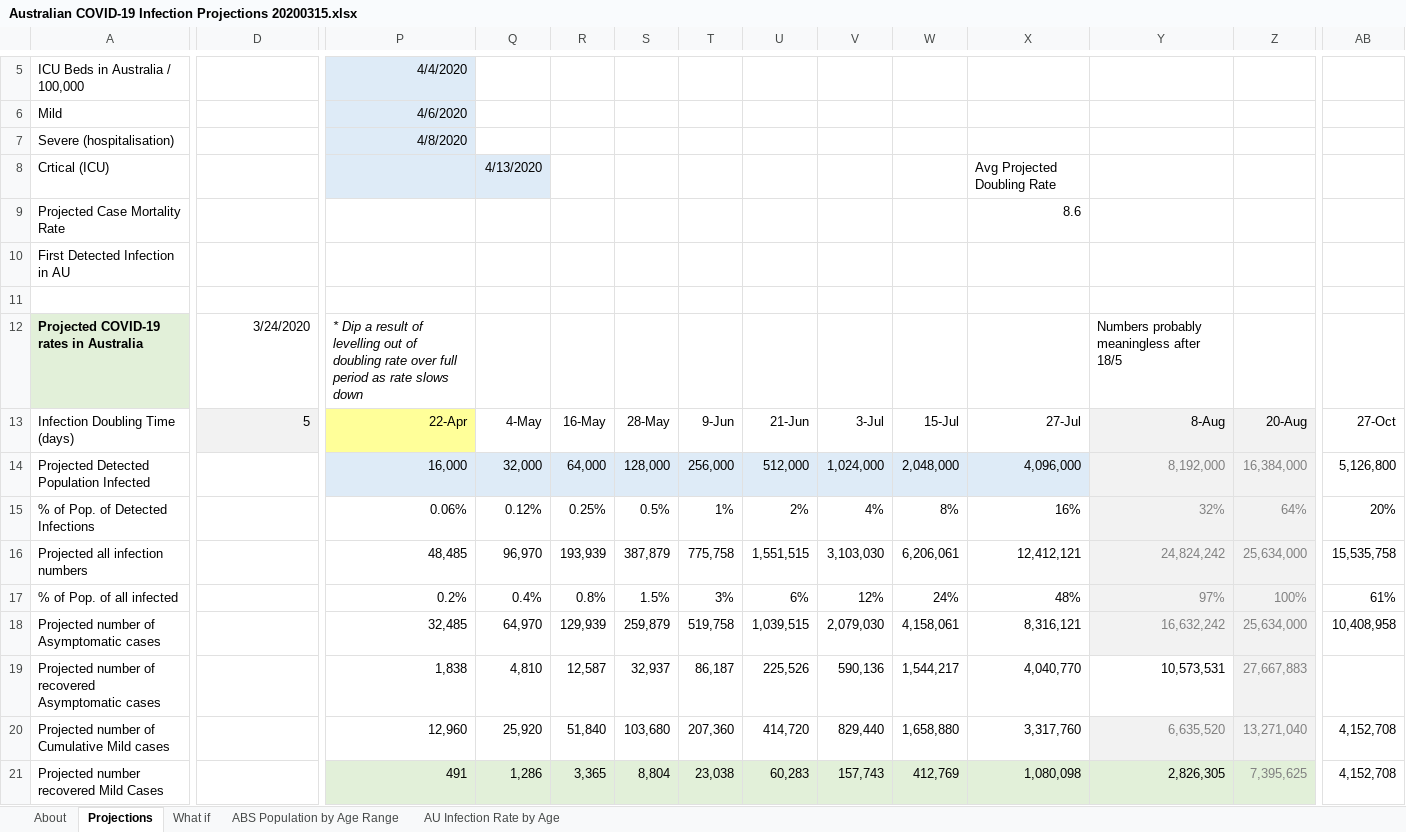
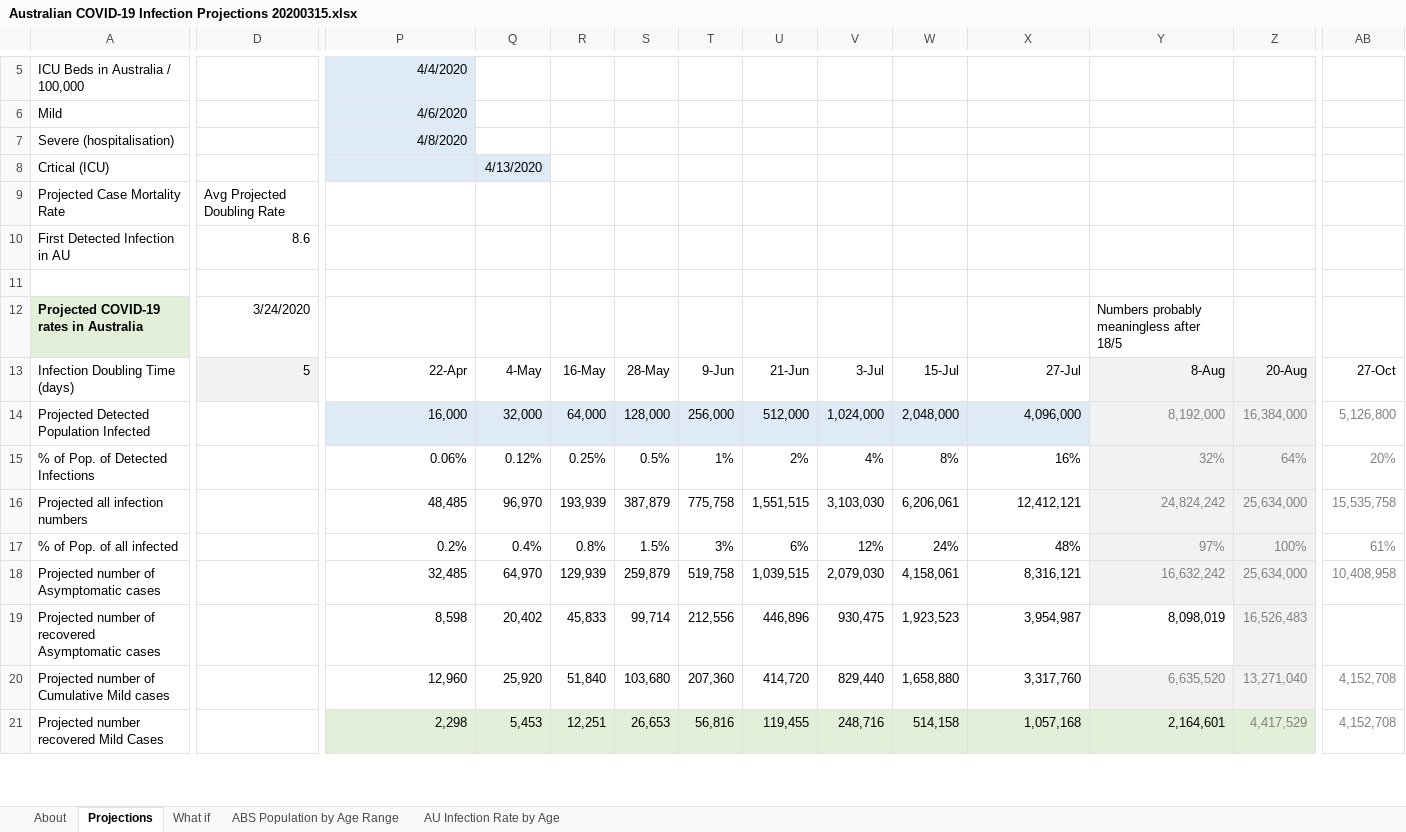
Before and after one commit to AndyArch11/Aus-COVID-19-Projections, an Excel workbook: Australian COVID-19 Infection Projections 20200315.xlsx, sheet Projections, drawn as a sheet; only a part is shown, gaps mark what is left out; values as stored, in another font and other column widths than the file's, no borders; charts and pictures and conditional formats not drawn; the diff covers the shown part only; the diff names each change by its address in the sheet, - before the commit and + after, or states it on an @@ line.

Commit message:
Smoothed out future doubling rates

```diff
--- a/Australian COVID-19 Infection Projections 20200315.xlsx (sheet Projections)
+++ b/Australian COVID-19 Infection Projections 20200315.xlsx (sheet Projections)
-X8: Avg Projected Doubling Rate
+X8: (empty)
-D9: (empty)
+D9: Avg Projected Doubling Rate
-X9: 8.6
+X9: (empty)
-D10: (empty)
+D10: 8.6
-P12: * Dip a result of levelling out of doubling rate over full period as rate slows down
+P12: (empty)
-P13 fill: #FFFF99
+P13 fill: none
-AB14:AB18 text colour: black
+AB14:AB18 text colour: #808080
-P19: 1,838
+P19: 8,598
-Q19: 4,810
+Q19: 20,402
-R19: 12,587
+R19: 45,833
-S19: 32,937
+S19: 99,714
-T19: 86,187
+T19: 212,556
-U19: 225,526
+U19: 446,896
-V19: 590,136
+V19: 930,475
-W19: 1,544,217
+W19: 1,923,523
-X19: 4,040,770
+X19: 3,954,987
-Y19: 10,573,531
+Y19: 8,098,019
-Z19: 27,667,883
+Z19: 16,526,483
-AB20:AB21 text colour: black
+AB20:AB21 text colour: #808080
-P21: 491
+P21: 2,298
-Q21: 1,286
+Q21: 5,453
-R21: 3,365
+R21: 12,251
-S21: 8,804
+S21: 26,653
-T21: 23,038
+T21: 56,816
-U21: 60,283
+U21: 119,455
-V21: 157,743
+V21: 248,716
-W21: 412,769
+W21: 514,158
-X21: 1,080,098
+X21: 1,057,168
-Y21: 2,826,305
+Y21: 2,164,601
-Z21: 7,395,625
+Z21: 4,417,529
```
Also changed, not shown: 115 edited cells and cell formats elsewhere in this sheet, sheet What if, charts or pictures.
